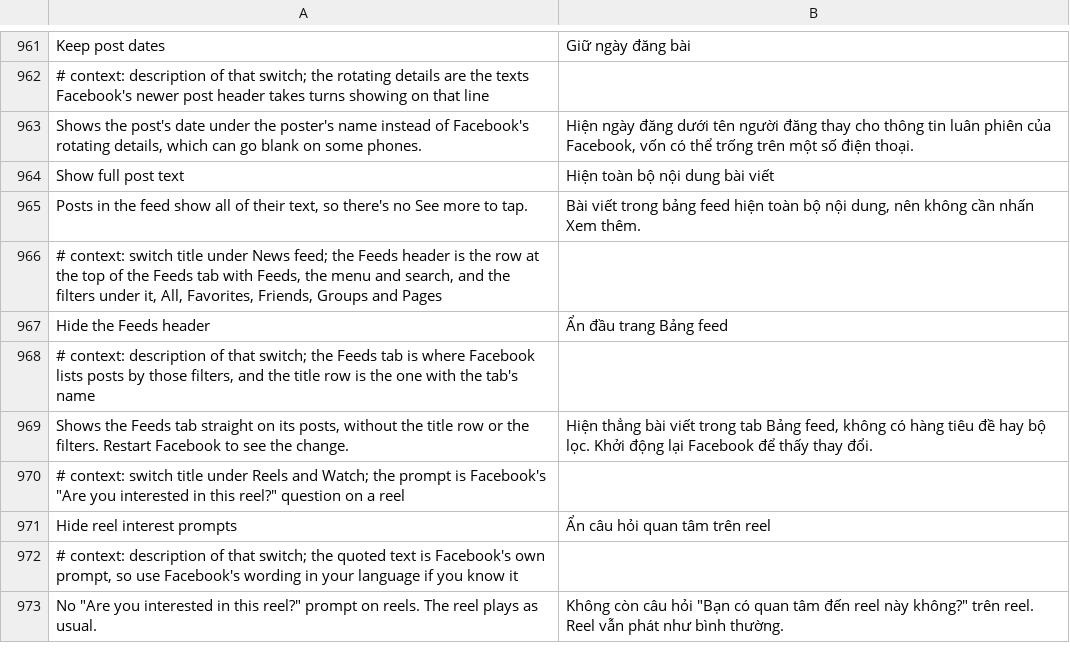
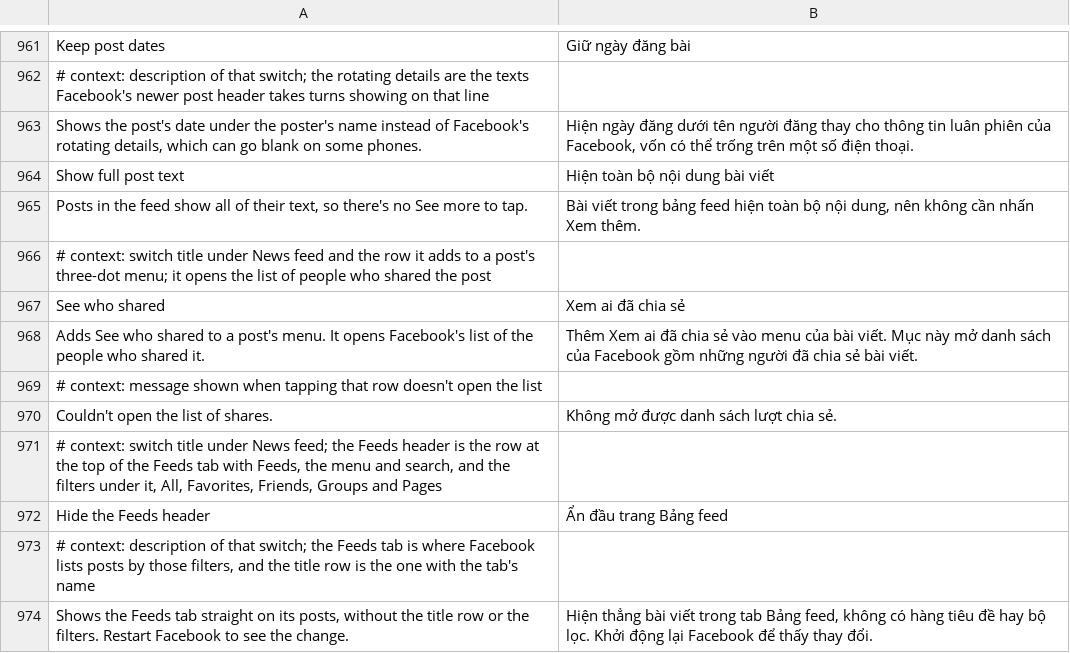
Before and after one commit to Nezumi-2711/HushFacebook, a TSV file: extensions/shared/library/src/main/l10n/vi.tsv, drawn as a sheet; only a part is shown, gaps mark what is left out; the shorter side is filled out with more unchanged rows.

Commit message:
feat(feed): see who shared a post from its menu
Facebook keeps a list of the people who shared a post, but in the feed
only a share count row behind a server test opens it. The new patch
finds Facebook's reshares list launcher by its shape and message, writes
the call into the extension's openList stub, and adds a See who shared
row to the post menu through the hook Download any video uses. A post
whose share count reads zero, and an attachment's menu, get no row.
Starts off, under News feed.

The test TreeJNI now answers hasFieldValue for numbers too, as
Facebook's does, so a count of zero reads as zero instead of unknown.

Refs #283

```diff
--- a/extensions/shared/library/src/main/l10n/vi.tsv
+++ b/extensions/shared/library/src/main/l10n/vi.tsv
@@ -965,2 +965,7 @@ Show full post text	Hiện toàn bộ nội dung bài viết
 Posts in the feed show all of their text, so there's no See more to tap.	Bài viết trong bảng feed hiện toàn bộ nội dung, nên không cần nhấn Xem thêm.
+# context: switch title under News feed and the row it adds to a post's three-dot menu; it opens the list of people who shared the post
+See who shared	Xem ai đã chia sẻ
+Adds See who shared to a post's menu. It opens Facebook's list of the people who shared it.	Thêm Xem ai đã chia sẻ vào menu của bài viết. Mục này mở danh sách của Facebook gồm những người đã chia sẻ bài viết.
+# context: message shown when tapping that row doesn't open the list
+Couldn't open the list of shares.	Không mở được danh sách lượt chia sẻ.
 # context: switch title under News feed; the Feeds header is the row at the top of the Feeds tab with Feeds, the menu and search, and the filters under it, All, Favorites, Friends, Groups and Pages
```
Also changed, not shown: extensions/shared/library/src/main/l10n/de.tsv, extensions/shared/library/src/main/l10n/es.tsv, 25 other files.
